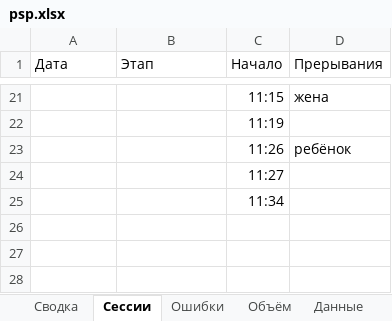
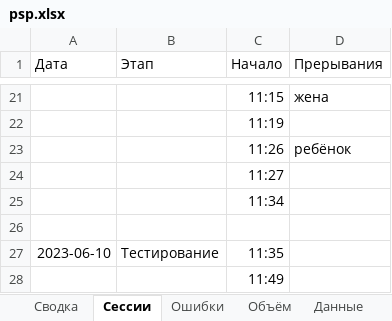
Before and after one commit to MaksimZh/cleanarch, an Excel workbook: 00_task/psp.xlsx, sheet Сессии, drawn as a sheet; only a part is shown, gaps mark what is left out; values as stored, in another font and other column widths than the file's, no borders; the diff names each change by its address in the sheet, - before the commit and + after, or states it on an @@ line.

```diff
--- a/00_task/psp.xlsx (sheet Сессии)
+++ b/00_task/psp.xlsx (sheet Сессии)
+row 26: (empty)
+row 27: 2023-06-10 | Тестирование | 11:35
+row 28:  |  | 11:49
```
Also changed, not shown: sheet Ошибки, 1 other file.
